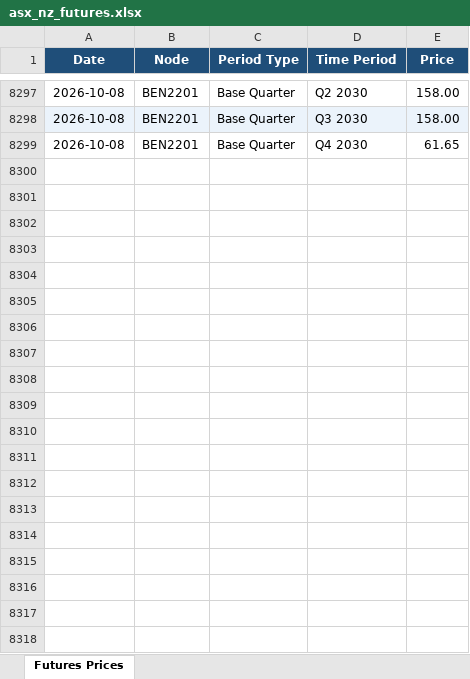
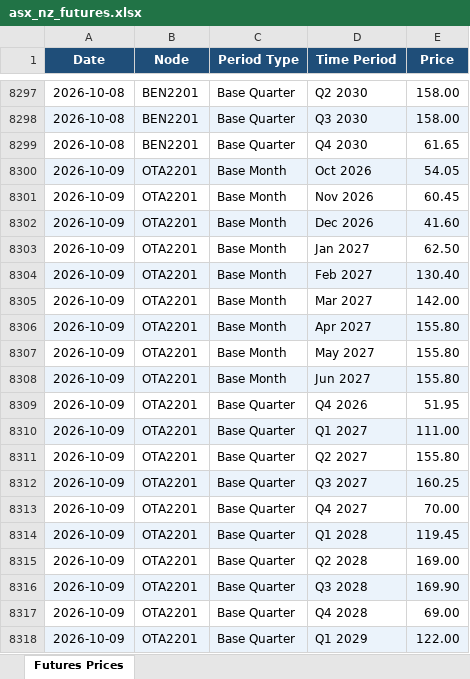
Before and after one commit to fraserstrategicsolutions/asx-nz-futures, an Excel workbook: asx_nz_futures.xlsx, sheet Futures Prices, drawn as a sheet; only a part is shown, gaps mark what is left out; values as stored, in another font and other column widths than the file's, no borders; the diff covers the shown part only; the diff names each change by its address in the sheet, - before the commit and + after, or states it on an @@ line.

```diff
--- a/asx_nz_futures.xlsx (sheet Futures Prices)
+++ b/asx_nz_futures.xlsx (sheet Futures Prices)
+row 8300: 2026-10-09 | OTA2201 | Base Month | Oct 2026 | 54.05
+row 8301: 2026-10-09 | OTA2201 | Base Month | Nov 2026 | 60.45
+row 8302: 2026-10-09 | OTA2201 | Base Month | Dec 2026 | 41.60
+row 8303: 2026-10-09 | OTA2201 | Base Month | Jan 2027 | 62.50
+row 8304: 2026-10-09 | OTA2201 | Base Month | Feb 2027 | 130.40
+row 8305: 2026-10-09 | OTA2201 | Base Month | Mar 2027 | 142.00
+row 8306: 2026-10-09 | OTA2201 | Base Month | Apr 2027 | 155.80
+row 8307: 2026-10-09 | OTA2201 | Base Month | May 2027 | 155.80
+row 8308: 2026-10-09 | OTA2201 | Base Month | Jun 2027 | 155.80
+row 8309: 2026-10-09 | OTA2201 | Base Quarter | Q4 2026 | 51.95
+row 8310: 2026-10-09 | OTA2201 | Base Quarter | Q1 2027 | 111.00
+row 8311: 2026-10-09 | OTA2201 | Base Quarter | Q2 2027 | 155.80
+row 8312: 2026-10-09 | OTA2201 | Base Quarter | Q3 2027 | 160.25
+row 8313: 2026-10-09 | OTA2201 | Base Quarter | Q4 2027 | 70.00
+row 8314: 2026-10-09 | OTA2201 | Base Quarter | Q1 2028 | 119.45
+row 8315: 2026-10-09 | OTA2201 | Base Quarter | Q2 2028 | 169.00
+row 8316: 2026-10-09 | OTA2201 | Base Quarter | Q3 2028 | 169.90
+row 8317: 2026-10-09 | OTA2201 | Base Quarter | Q4 2028 | 69.00
+row 8318: 2026-10-09 | OTA2201 | Base Quarter | Q1 2029 | 122.00
```
Also changed, not shown: 33 added rows elsewhere in this sheet.
